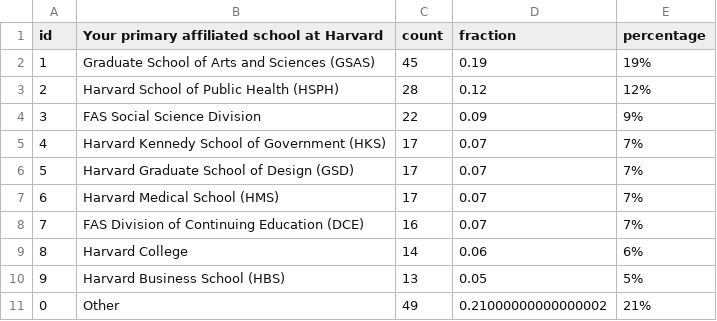
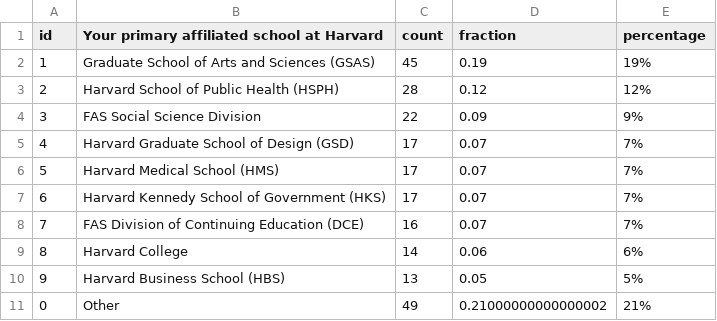
Before and after one commit to IQSS/iqss-metrics-dashboard, a TSV file: assets/data/cga_contact_last_12_months_by_school.tsv, drawn as a sheet.

```diff
--- a/assets/data/cga_contact_last_12_months_by_school.tsv
+++ b/assets/data/cga_contact_last_12_months_by_school.tsv
@@ -4,5 +4,5 @@ id	Your primary affiliated school at Harvard	count	fraction	percentage
 3	FAS Social Science Division	22	0.09	9%
-4	Harvard Kennedy School of Government (HKS)	17	0.07	7%
-5	Harvard Graduate School of Design (GSD)	17	0.07	7%
-6	Harvard Medical School (HMS)	17	0.07	7%
+4	Harvard Graduate School of Design (GSD)	17	0.07	7%
+5	Harvard Medical School (HMS)	17	0.07	7%
+6	Harvard Kennedy School of Government (HKS)	17	0.07	7%
 7	FAS Division of Continuing Education (DCE)	16	0.07	7%
```
Also changed, not shown: assets/data/dataverse_installations.tsv, assets/data/main_metrics.tsv.
